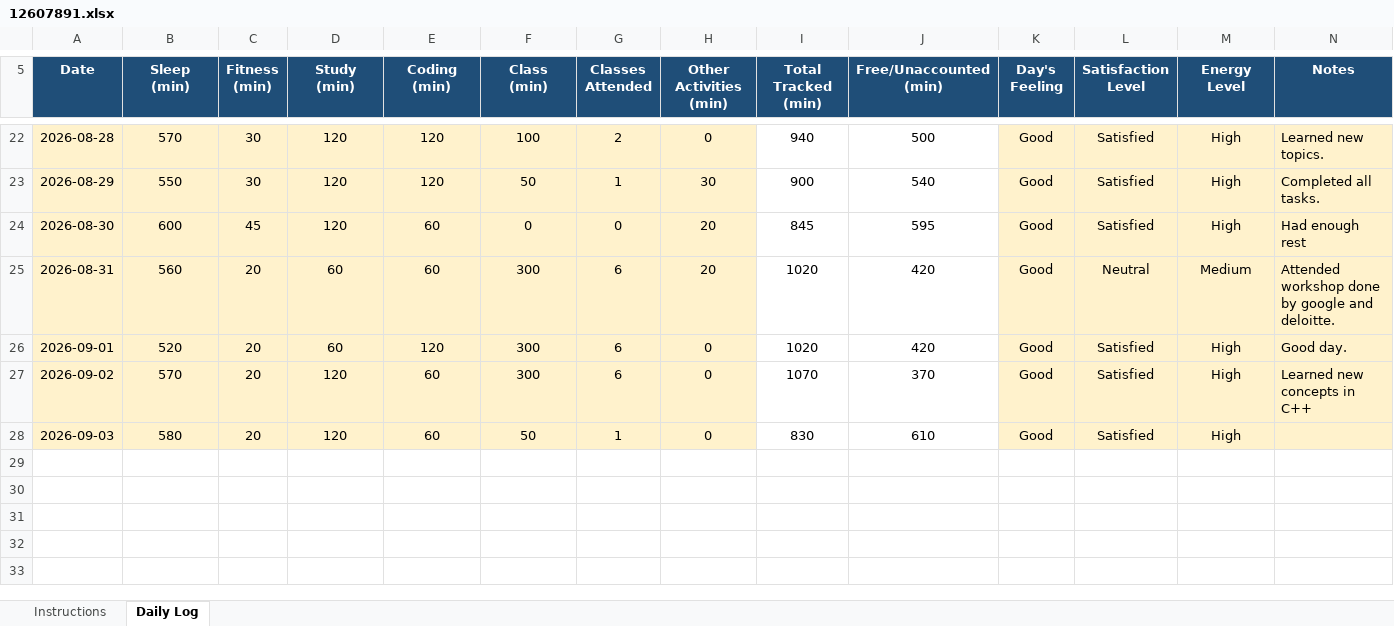
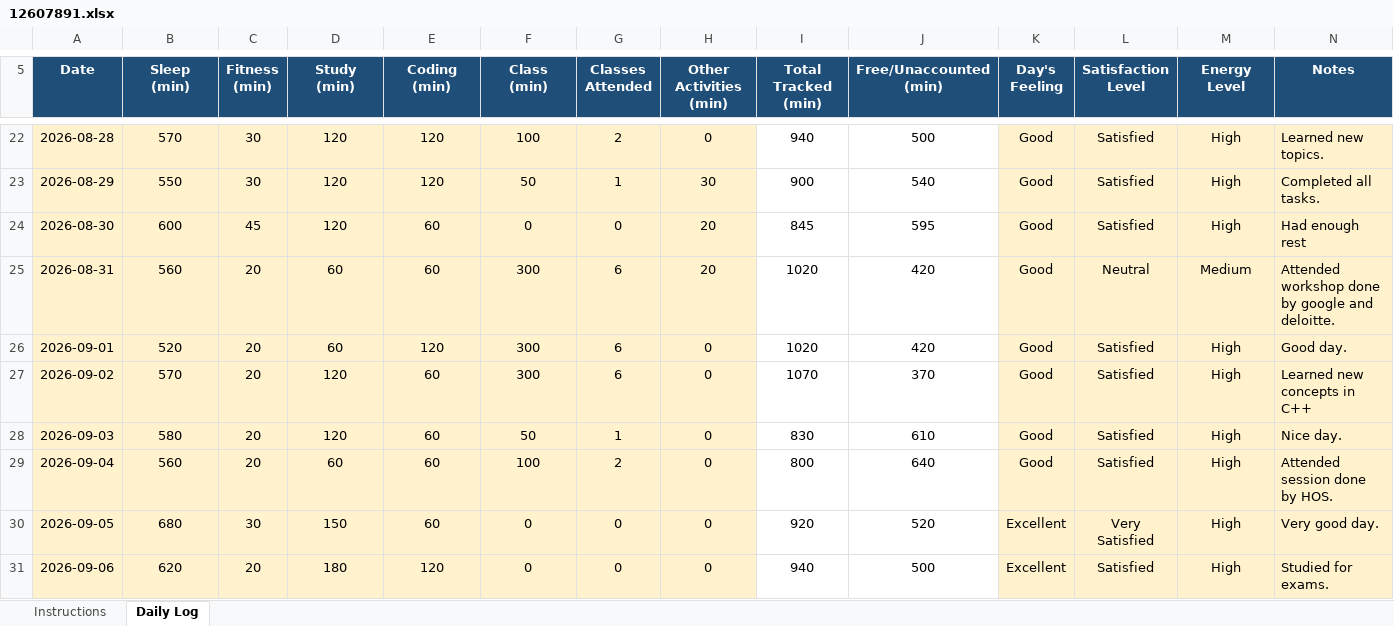
Before and after one commit to birajkishorepaul/Python, an Excel workbook: 12607891.xlsx, sheet Daily Log, drawn as a sheet; only a part is shown, gaps mark what is left out; values as stored, in another font and other column widths than the file's, no borders; conditional formats not drawn; the diff names each change by its address in the sheet, - before the commit and + after, or states it on an @@ line.

Commit message:
Daily Activity Tracker 6Sept

```diff
--- a/12607891.xlsx (sheet Daily Log)
+++ b/12607891.xlsx (sheet Daily Log)
-N28 (Notes): (empty)
+N28 (Notes): Nice day.
+row 29: 2026-09-04 | 560 | 20 | 60 | 60 | 100 | 2 | 0 | 800 | 640 | Good | Satisfied | High | Attended session done by HOS.
+row 30: 2026-09-05 | 680 | 30 | 150 | 60 | 0 | 0 | 0 | 920 | 520 | Excellent | Very Satisfied | High | Very good day.
+row 31: 2026-09-06 | 620 | 20 | 180 | 120 | 0 | 0 | 0 | 940 | 500 | Excellent | Satisfied | High | Studied for exams.
```
